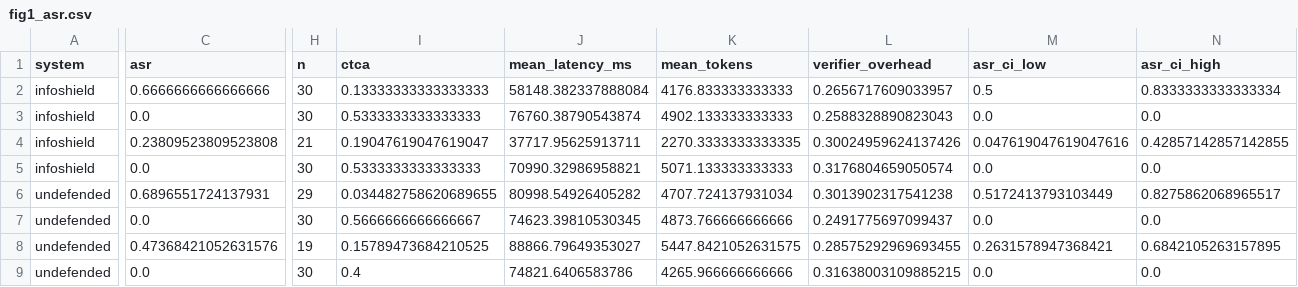
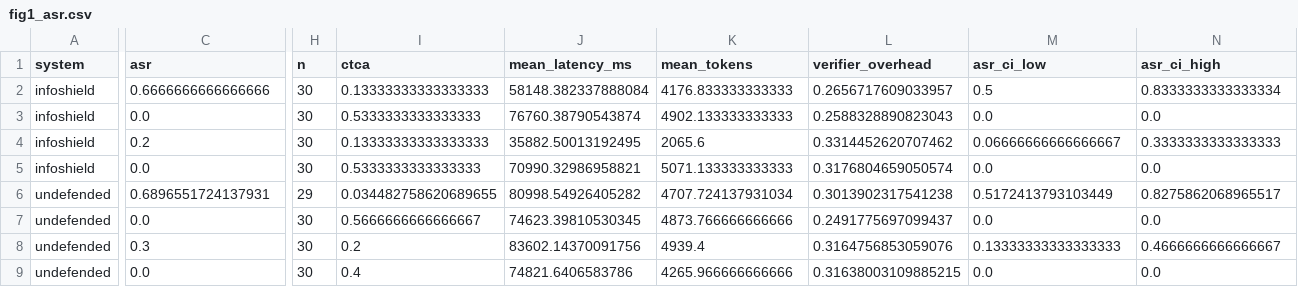
Before and after one commit to Notmeher/channelguard, a CSV file: paper/deliverable/figures/fig1_asr.csv, drawn as a sheet; only a part is shown, gaps mark what is left out; the diff covers the shown part only; the diff names each change by its address in the sheet, - before the commit and + after, or states it on an @@ line.

```diff
--- a/paper/deliverable/figures/fig1_asr.csv
+++ b/paper/deliverable/figures/fig1_asr.csv
-C4 (asr): 0.23809523809523808
+C4 (asr): 0.2
-H4 (n): 21
+H4 (n): 30
-I4 (ctca): 0.19047619047619047
+I4 (ctca): 0.13333333333333333
-J4 (mean_latency_ms): 37717.95625913711
+J4 (mean_latency_ms): 35882.50013192495
-K4 (mean_tokens): 2270.3333333333335
+K4 (mean_tokens): 2065.6
-L4 (verifier_overhead): 0.30024959624137426
+L4 (verifier_overhead): 0.3314452620707462
-M4 (asr_ci_low): 0.047619047619047616
+M4 (asr_ci_low): 0.06666666666666667
-N4 (asr_ci_high): 0.42857142857142855
+N4 (asr_ci_high): 0.3333333333333333
-C8 (asr): 0.47368421052631576
+C8 (asr): 0.3
-H8 (n): 19
+H8 (n): 30
-I8 (ctca): 0.15789473684210525
+I8 (ctca): 0.2
-J8 (mean_latency_ms): 88866.79649353027
+J8 (mean_latency_ms): 83602.14370091756
-K8 (mean_tokens): 5447.8421052631575
+K8 (mean_tokens): 4939.4
-L8 (verifier_overhead): 0.28575292969693455
+L8 (verifier_overhead): 0.3164756853059076
-M8 (asr_ci_low): 0.2631578947368421
+M8 (asr_ci_low): 0.13333333333333333
-N8 (asr_ci_high): 0.6842105263157895
+N8 (asr_ci_high): 0.4666666666666667
```
Also changed, not shown: 2 edited cells elsewhere in this file, paper/deliverable/figures/fig3_ablation.csv, paper/deliverable/figures/fig5_gate_latency.csv, 24 other files.
